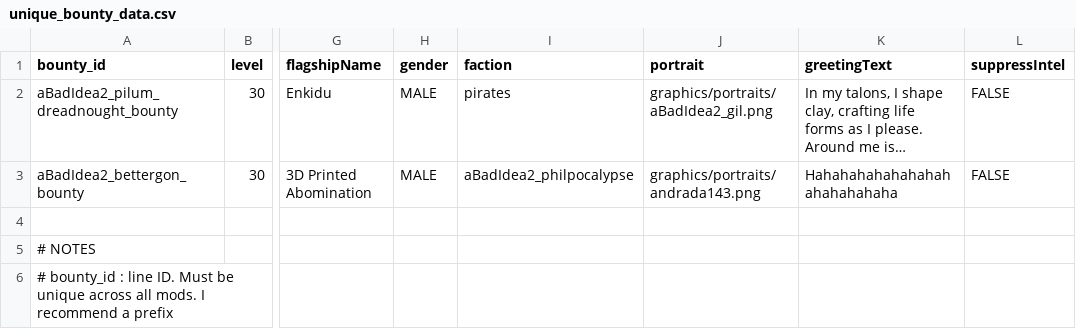
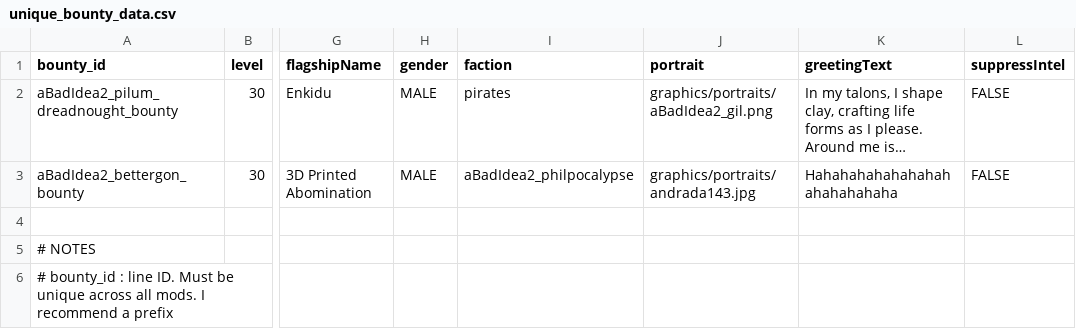
Before and after one commit to lolghurt/iam2-blursed, a CSV file: data/config/vayraBounties/unique_bounty_data.csv, drawn as a sheet; only a part is shown, gaps mark what is left out; long unchanged cells end in …; the diff names each change by its address in the sheet, - before the commit and + after, or states it on an @@ line.

Commit message:
i hate typos

```diff
--- a/data/config/vayraBounties/unique_bounty_data.csv
+++ b/data/config/vayraBounties/unique_bounty_data.csv
-J3 (portrait): graphics/portraits/andrada143.png
+J3 (portrait): graphics/portraits/andrada143.jpg
```
Also changed, not shown: 2 other files.
